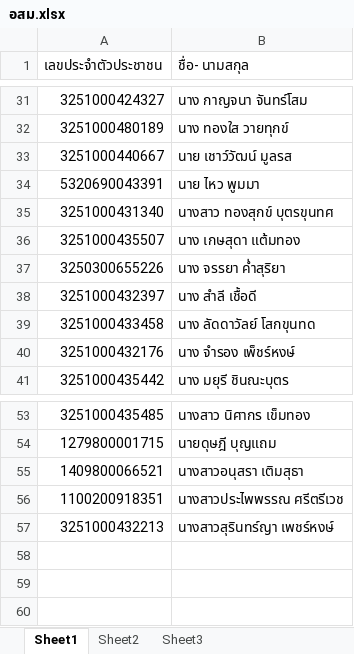
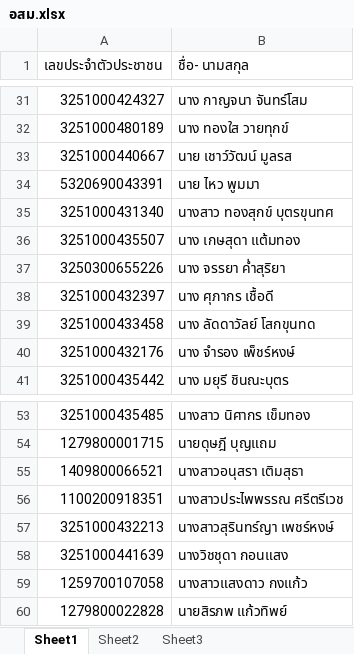
Before and after one commit to Nicksira/MiniHealthStation, an Excel workbook: อสม.xlsx, sheet Sheet1, drawn as a sheet; only a part is shown, gaps mark what is left out; values as stored, in another font and other column widths than the file's, no borders; the diff names each change by its address in the sheet, - before the commit and + after, or states it on an @@ line.

```diff
--- a/อสม.xlsx (sheet Sheet1)
+++ b/อสม.xlsx (sheet Sheet1)
-B38 (ชื่อ- นามสกุล): นาง สำลี เชื้อดี
+B38 (ชื่อ- นามสกุล): นาง ศุภากร เชื้อดี
+row 58: 3251000441639 | นางวิชชุดา กอนแสง
+row 59: 1259700107058 | นางสาวแสงดาว กงแก้ว
+row 60: 1279800022828 | นายสิรภพ แก้วทิพย์
```
Also changed, not shown: 3 other files.
